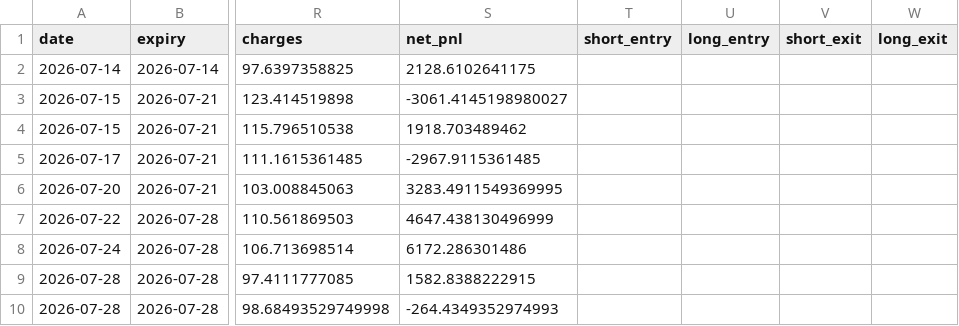
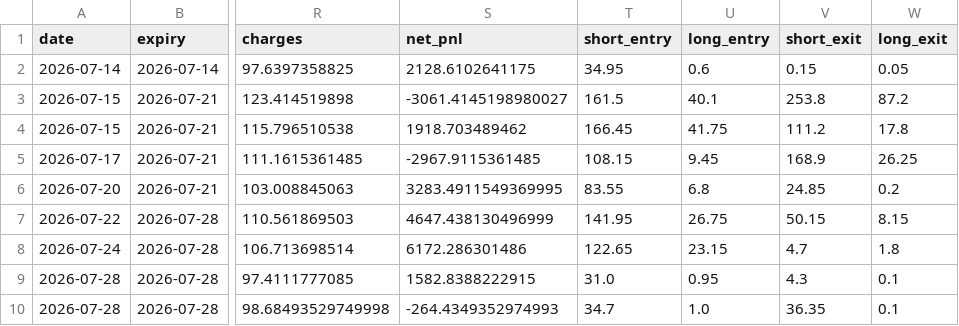
Before and after one commit to tejassukale79-art/nifty-credit-spread-paper, a CSV file: results/paper_trades.csv, drawn as a sheet; only a part is shown, gaps mark what is left out; the diff names each change by its address in the sheet, - before the commit and + after, or states it on an @@ line.

```diff
--- a/results/paper_trades.csv
+++ b/results/paper_trades.csv
-T2 (short_entry): (empty)
+T2 (short_entry): 34.95
-U2 (long_entry): (empty)
+U2 (long_entry): 0.6
-V2 (short_exit): (empty)
+V2 (short_exit): 0.15
-W2 (long_exit): (empty)
+W2 (long_exit): 0.05
-T3 (short_entry): (empty)
+T3 (short_entry): 161.5
-U3 (long_entry): (empty)
+U3 (long_entry): 40.1
-V3 (short_exit): (empty)
+V3 (short_exit): 253.8
-W3 (long_exit): (empty)
+W3 (long_exit): 87.2
-T4 (short_entry): (empty)
+T4 (short_entry): 166.45
-U4 (long_entry): (empty)
+U4 (long_entry): 41.75
-V4 (short_exit): (empty)
+V4 (short_exit): 111.2
-W4 (long_exit): (empty)
+W4 (long_exit): 17.8
-T5 (short_entry): (empty)
+T5 (short_entry): 108.15
-U5 (long_entry): (empty)
+U5 (long_entry): 9.45
-V5 (short_exit): (empty)
+V5 (short_exit): 168.9
-W5 (long_exit): (empty)
+W5 (long_exit): 26.25
-T6 (short_entry): (empty)
+T6 (short_entry): 83.55
-U6 (long_entry): (empty)
+U6 (long_entry): 6.8
-V6 (short_exit): (empty)
+V6 (short_exit): 24.85
-W6 (long_exit): (empty)
+W6 (long_exit): 0.2
-T7 (short_entry): (empty)
+T7 (short_entry): 141.95
-U7 (long_entry): (empty)
+U7 (long_entry): 26.75
-V7 (short_exit): (empty)
+V7 (short_exit): 50.15
-W7 (long_exit): (empty)
+W7 (long_exit): 8.15
-T8 (short_entry): (empty)
+T8 (short_entry): 122.65
-U8 (long_entry): (empty)
+U8 (long_entry): 23.15
-V8 (short_exit): (empty)
+V8 (short_exit): 4.7
-W8 (long_exit): (empty)
+W8 (long_exit): 1.8
-T9 (short_entry): (empty)
+T9 (short_entry): 31.0
-U9 (long_entry): (empty)
+U9 (long_entry): 0.95
-V9 (short_exit): (empty)
+V9 (short_exit): 4.3
-W9:W10 (long_exit): (empty)
+W9:W10 (long_exit): 0.1
-T10 (short_entry): (empty)
+T10 (short_entry): 34.7
-U10 (long_entry): (empty)
+U10 (long_entry): 1.0
-V10 (short_exit): (empty)
+V10 (short_exit): 36.35
```
Also changed, not shown: 1 other file.
